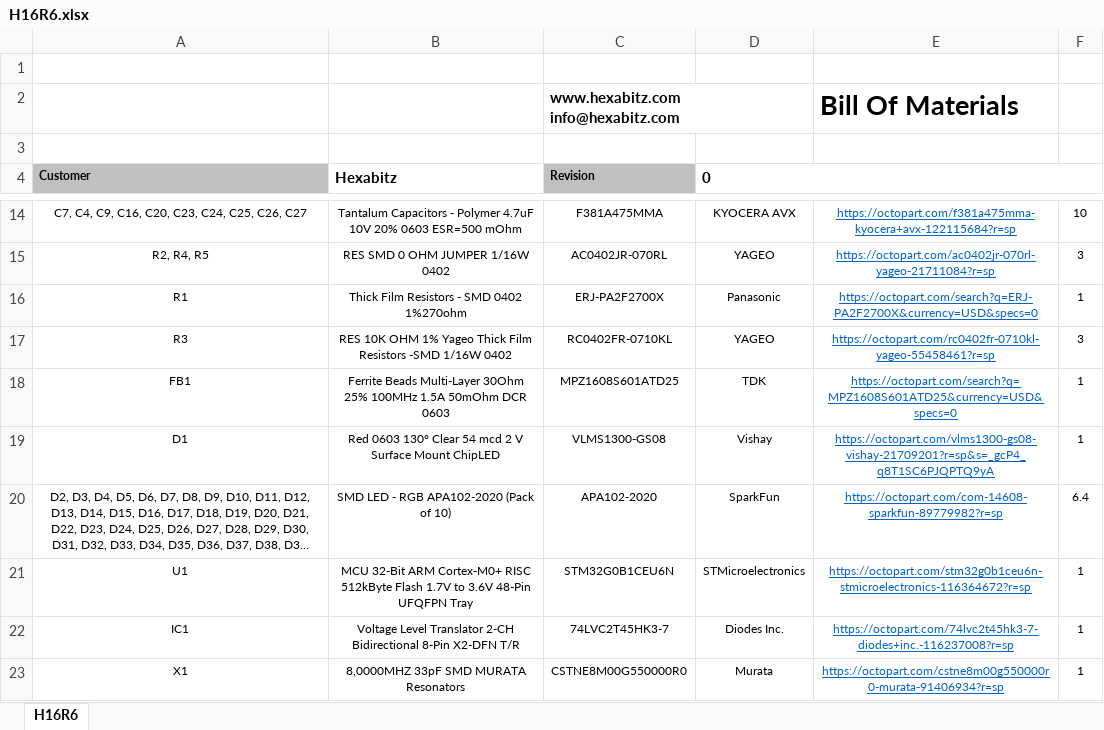
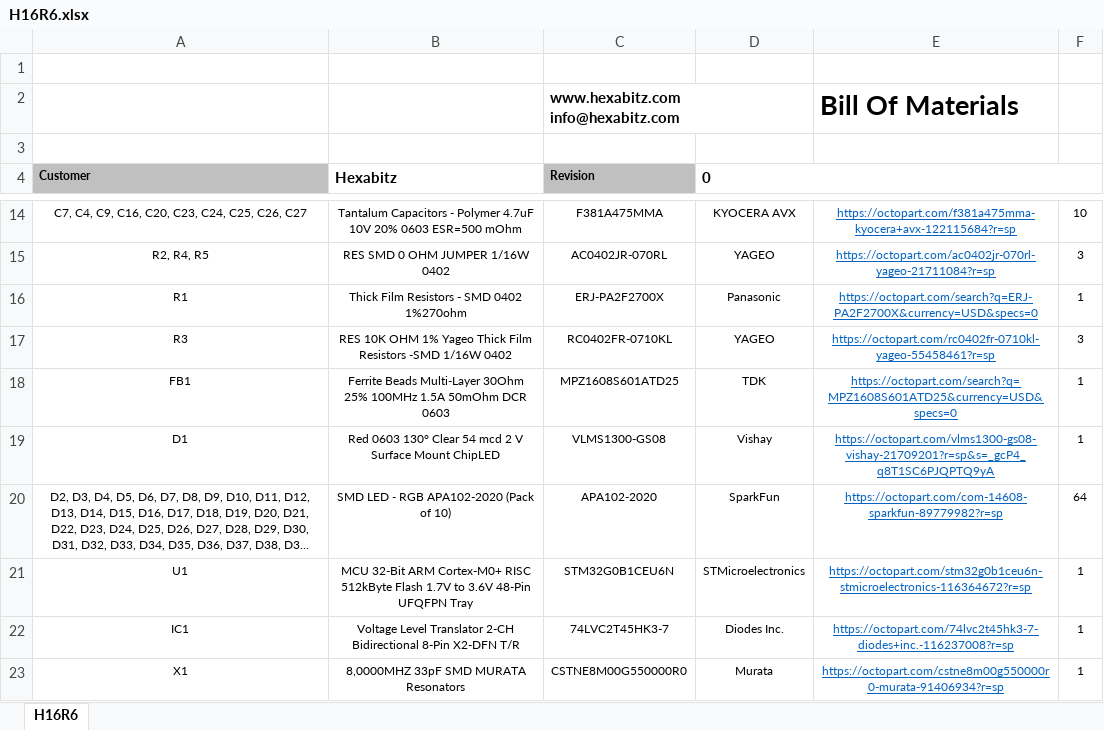
Before and after one commit to HexabitzPlatform/H16R6x, an Excel workbook: Released/BOM/H16R6.xlsx, sheet H16R6, drawn as a sheet; only a part is shown, gaps mark what is left out; long unchanged cells end in …; values as stored, in another font and other column widths than the file's, no borders; charts and pictures not drawn; the diff names each change by its address in the sheet, - before the commit and + after, or states it on an @@ line.

Commit message:
-Fix the LEDs quantity in the BOM

```diff
--- a/Released/BOM/H16R6.xlsx (sheet H16R6)
+++ b/Released/BOM/H16R6.xlsx (sheet H16R6)
-F20: 6.4
+F20: 64
```
Also changed, not shown: charts or pictures.
